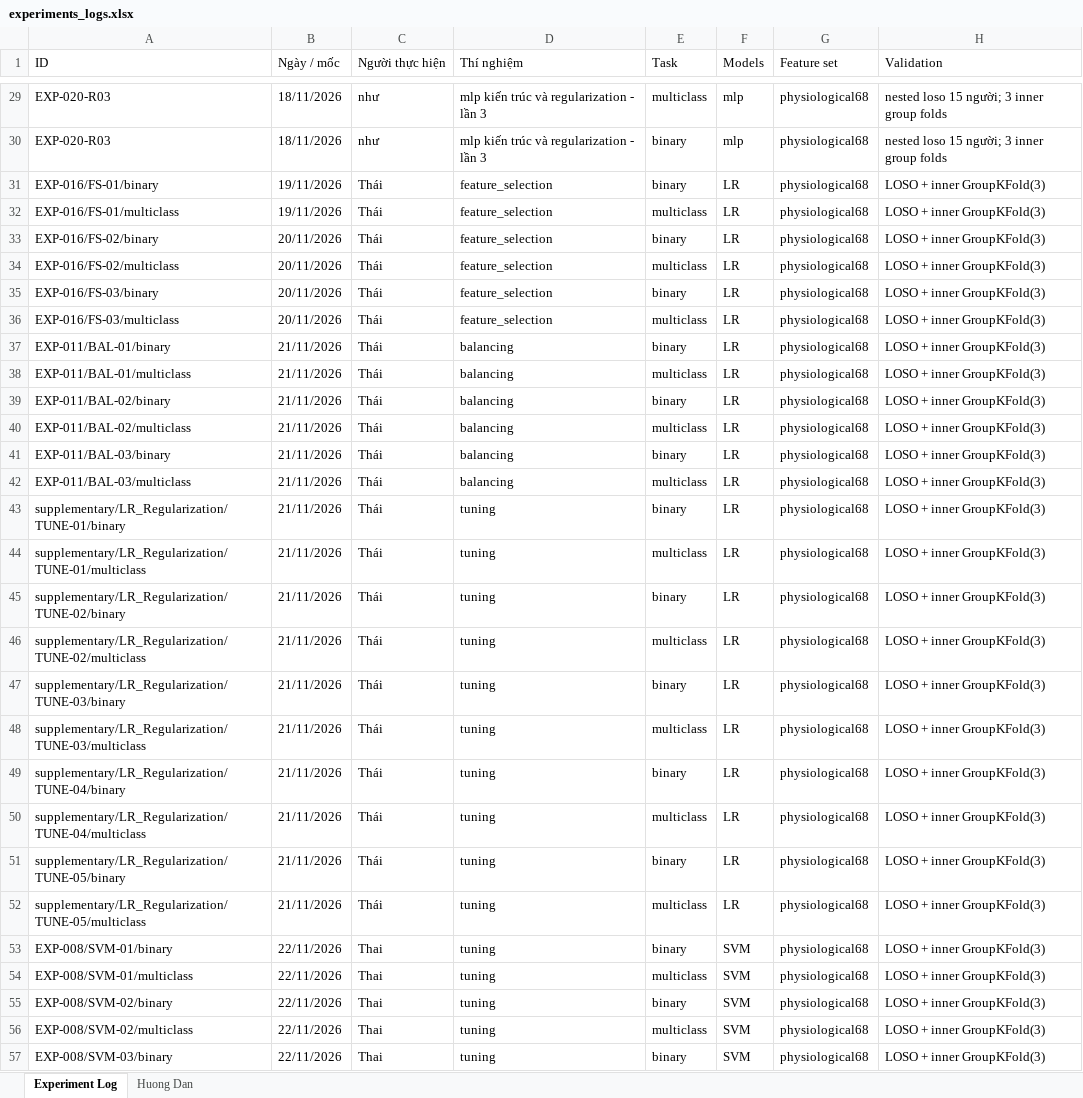
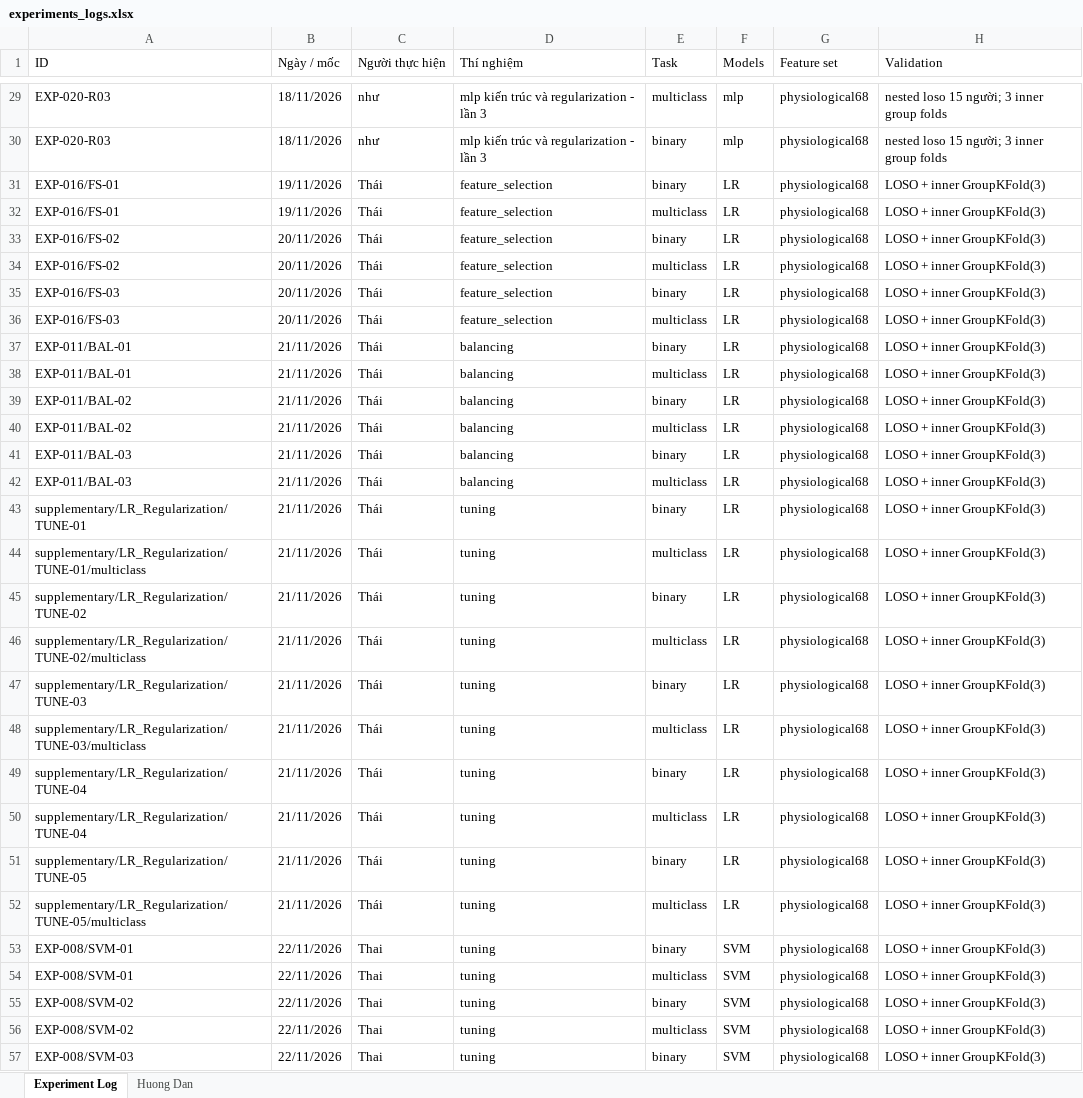
Before and after one commit to thaitran14072006/SGU26_Group09_Machine_Learning, an Excel workbook: wesad-stress-detection/experiments/experiments_logs.xlsx, sheet Experiment Log, drawn as a sheet; only a part is shown, gaps mark what is left out; values as stored, in another font and other column widths than the file's, no cell formats; the diff covers the shown part only; the diff names each change by its address in the sheet, - before the commit and + after, or states it on an @@ line.

Commit message:
format

```diff
--- a/wesad-stress-detection/experiments/experiments_logs.xlsx (sheet Experiment Log)
+++ b/wesad-stress-detection/experiments/experiments_logs.xlsx (sheet Experiment Log)
-A31 (ID): EXP-016/FS-01/binary
+A31 (ID): EXP-016/FS-01
-A32 (ID): EXP-016/FS-01/multiclass
+A32 (ID): EXP-016/FS-01
-A33 (ID): EXP-016/FS-02/binary
+A33 (ID): EXP-016/FS-02
-A34 (ID): EXP-016/FS-02/multiclass
+A34 (ID): EXP-016/FS-02
-A35 (ID): EXP-016/FS-03/binary
+A35 (ID): EXP-016/FS-03
-A36 (ID): EXP-016/FS-03/multiclass
+A36 (ID): EXP-016/FS-03
-A37 (ID): EXP-011/BAL-01/binary
+A37 (ID): EXP-011/BAL-01
-A38 (ID): EXP-011/BAL-01/multiclass
+A38 (ID): EXP-011/BAL-01
-A39 (ID): EXP-011/BAL-02/binary
+A39 (ID): EXP-011/BAL-02
-A40 (ID): EXP-011/BAL-02/multiclass
+A40 (ID): EXP-011/BAL-02
-A41 (ID): EXP-011/BAL-03/binary
+A41 (ID): EXP-011/BAL-03
-A42 (ID): EXP-011/BAL-03/multiclass
+A42 (ID): EXP-011/BAL-03
-A43 (ID): supplementary/LR_Regularization/TUNE-01/binary
+A43 (ID): supplementary/LR_Regularization/TUNE-01
-A45 (ID): supplementary/LR_Regularization/TUNE-02/binary
+A45 (ID): supplementary/LR_Regularization/TUNE-02
-A47 (ID): supplementary/LR_Regularization/TUNE-03/binary
+A47 (ID): supplementary/LR_Regularization/TUNE-03
-A49 (ID): supplementary/LR_Regularization/TUNE-04/binary
+A49 (ID): supplementary/LR_Regularization/TUNE-04
-A50 (ID): supplementary/LR_Regularization/TUNE-04/multiclass
+A50 (ID): supplementary/LR_Regularization/TUNE-04
-A51 (ID): supplementary/LR_Regularization/TUNE-05/binary
+A51 (ID): supplementary/LR_Regularization/TUNE-05
-A53 (ID): EXP-008/SVM-01/binary
+A53 (ID): EXP-008/SVM-01
-A54 (ID): EXP-008/SVM-01/multiclass
+A54 (ID): EXP-008/SVM-01
-A55 (ID): EXP-008/SVM-02/binary
+A55 (ID): EXP-008/SVM-02
-A56 (ID): EXP-008/SVM-02/multiclass
+A56 (ID): EXP-008/SVM-02
-A57 (ID): EXP-008/SVM-03/binary
+A57 (ID): EXP-008/SVM-03
```
Also changed, not shown: 7 edited cells elsewhere in this sheet, cell formats.
